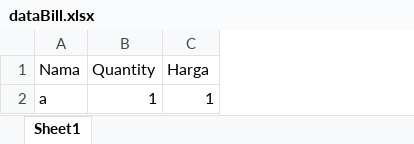
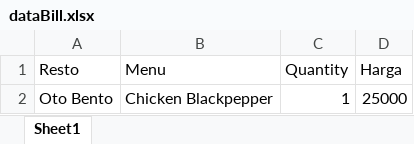
Before and after one commit to regawarp/FoodCourt, an Excel workbook: src/data/dataBill.xlsx, sheet Sheet1, drawn as a sheet; values as stored, in another font and other column widths than the file's, no borders; removed rows and columns are numbered as before the commit, all else as after; the diff names each change by its address in the sheet, - before the commit and + after, or states it on an @@ line.

Commit message:
Add Fitur Transaksi Pemesanan ke Bill

```diff
--- a/src/data/dataBill.xlsx (sheet Sheet1)
+++ b/src/data/dataBill.xlsx (sheet Sheet1)
-column A (Nama), row 2: a
+column A (Resto), row 2: Oto Bento
+column B (Menu), row 2: Chicken Blackpepper
-D2 (Harga): 1
+D2 (Harga): 25000
```
Also changed, not shown: src/data/dataMeja.xlsx, src/data/dataPesananDariMeja.xlsx, 1 other file.
